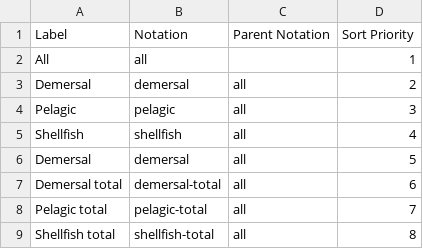
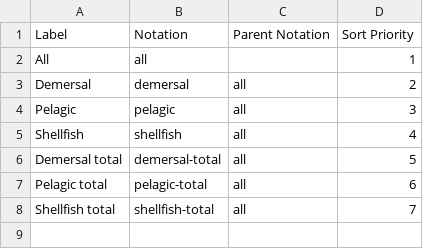
Before and after one commit to GSS-Cogs/family-covid-19, a CSV file: datasets/MMO-Ad-hoc-statistical-release-UK-Sea-Fisheries-Statistics/codelists/species-group.csv, drawn as a sheet.

Commit message:
Fixing some duplicates in codelists.

```diff
--- a/datasets/MMO-Ad-hoc-statistical-release-UK-Sea-Fisheries-Statistics/codelists/species-group.csv
+++ b/datasets/MMO-Ad-hoc-statistical-release-UK-Sea-Fisheries-Statistics/codelists/species-group.csv
@@ -5,5 +5,4 @@ Pelagic,pelagic,all,3
 Shellfish,shellfish,all,4
-Demersal ,demersal,all,5
-Demersal total,demersal-total,all,6
-Pelagic total,pelagic-total,all,7
-Shellfish total,shellfish-total,all,8
+Demersal total,demersal-total,all,5
+Pelagic total,pelagic-total,all,6
+Shellfish total,shellfish-total,all,7
```
Also changed, not shown: 1 other file.
